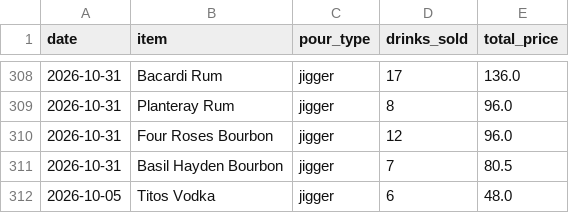
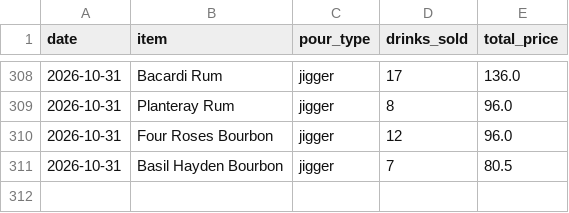
Before and after one commit to KFerguson06/Harper-s-Bar-Alcohol-Waste-Check, a CSV file: sales.csv, drawn as a sheet; only a part is shown, gaps mark what is left out; the diff names each change by its address in the sheet, - before the commit and + after, or states it on an @@ line.

```diff
--- a/sales.csv
+++ b/sales.csv
-row 312: 2026-10-05 | Titos Vodka | jigger | 6 | 48.0
```
Also changed, not shown: inventory.csv, 5 other files.
